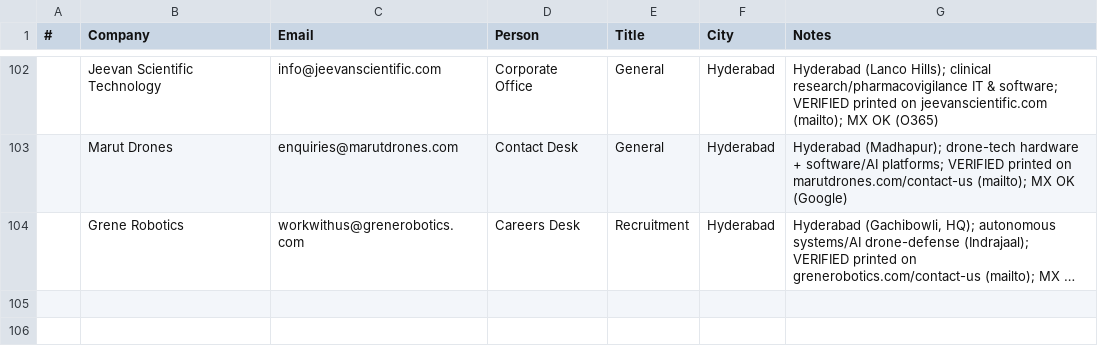
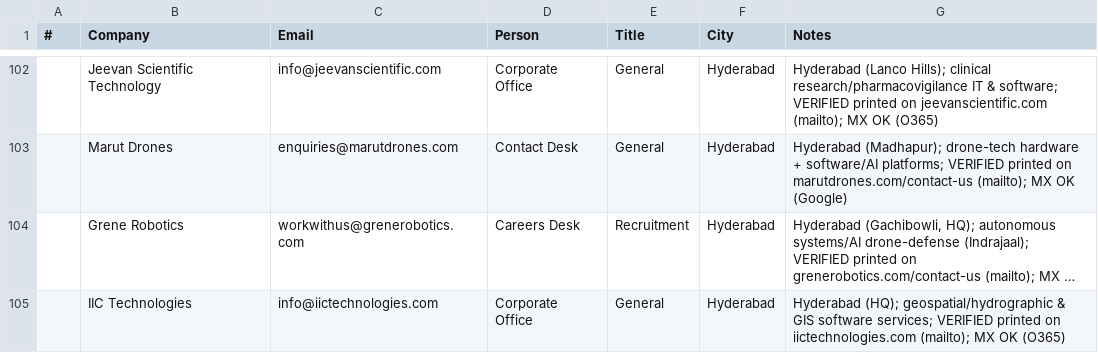
Before and after one commit to eeshsaxena/outreach-emails, a CSV file: industry/city/city_hyderabad_01.csv, drawn as a sheet; only a part is shown, gaps mark what is left out; long unchanged cells end in …; the diff names each change by its address in the sheet, - before the commit and + after, or states it on an @@ line.

Commit message:
data(hyderabad): add IIC Technologies (site-verified)
info@iictechnologies.com, printed on iictechnologies.com; MX OK.

```diff
--- a/industry/city/city_hyderabad_01.csv
+++ b/industry/city/city_hyderabad_01.csv
+row 105:  | IIC Technologies | info@iictechnologies.com | Corporate Office | General | Hyderabad | Hyderabad (HQ); geospatial/hydrographic & GIS software services; VERIFIED printed on iictechnologies.com (mailto); MX OK (O365)
```
Also changed, not shown: industry/all_emails.csv.
